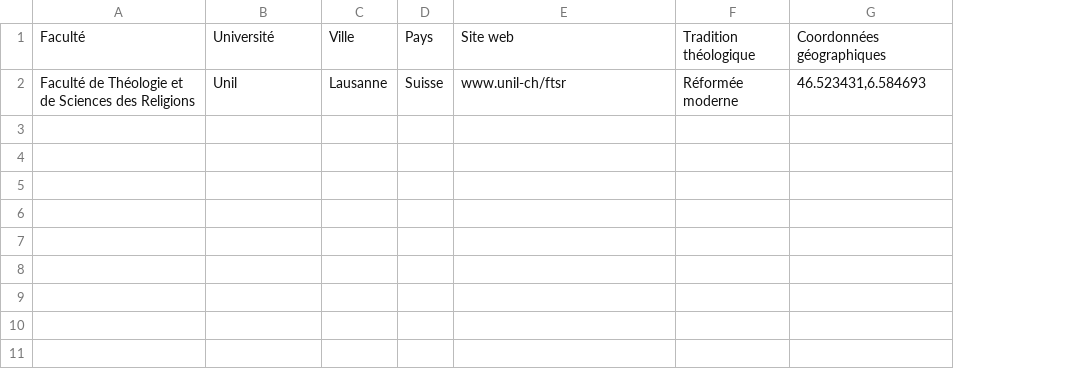
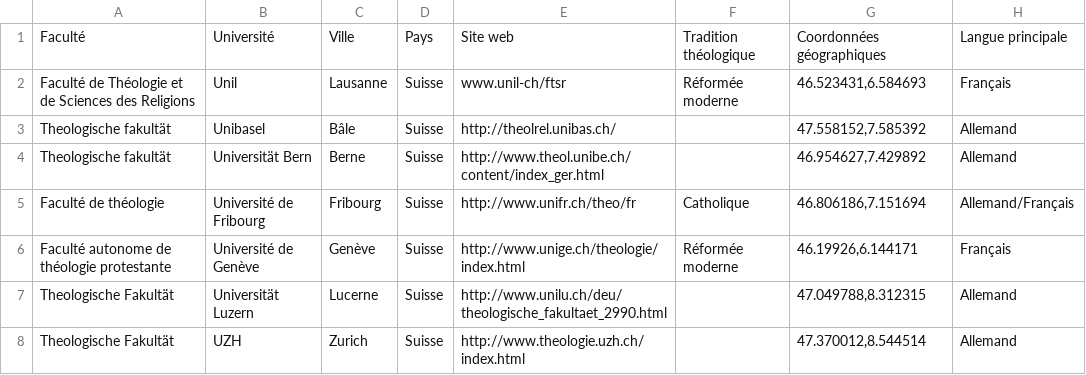
Before and after one commit to olivierkes/etudierlatheologie.ch, a CSV file: documents/facultes.csv, drawn as a sheet; the diff names each change by its address in the sheet, - before the commit and + after, or states it on an @@ line.

Commit message:
Ajouté les facs suisse [presque complet]

```diff
--- a/documents/facultes.csv
+++ b/documents/facultes.csv
+column H, rows 1-2: Langue principale | Français
+row 3: Theologische fakultät | Unibasel | Bâle | Suisse | http://theolrel.unibas.ch/ |  | 47.558152,7.585392 | Allemand
+row 4: Theologische fakultät | Universität Bern | Berne | Suisse | http://www.theol.unibe.ch/content/index_ger.html |  | 46.954627,7.429892 | Allemand
+row 5: Faculté de théologie | Université de Fribourg | Fribourg | Suisse | http://www.unifr.ch/theo/fr | Catholique | 46.806186,7.151694 | Allemand/Français
+row 6: Faculté autonome de théologie protestante | Université de Genève | Genève | Suisse | http://www.unige.ch/theologie/index.html | Réformée moderne | 46.19926,6.144171 | Français
+row 7: Theologische Fakultät | Universität Luzern | Lucerne | Suisse | http://www.unilu.ch/deu/theologische_fakultaet_2990.html |  | 47.049788,8.312315 | Allemand
+row 8: Theologische Fakultät | UZH | Zurich | Suisse | http://www.theologie.uzh.ch/index.html |  | 47.370012,8.544514 | Allemand
```
